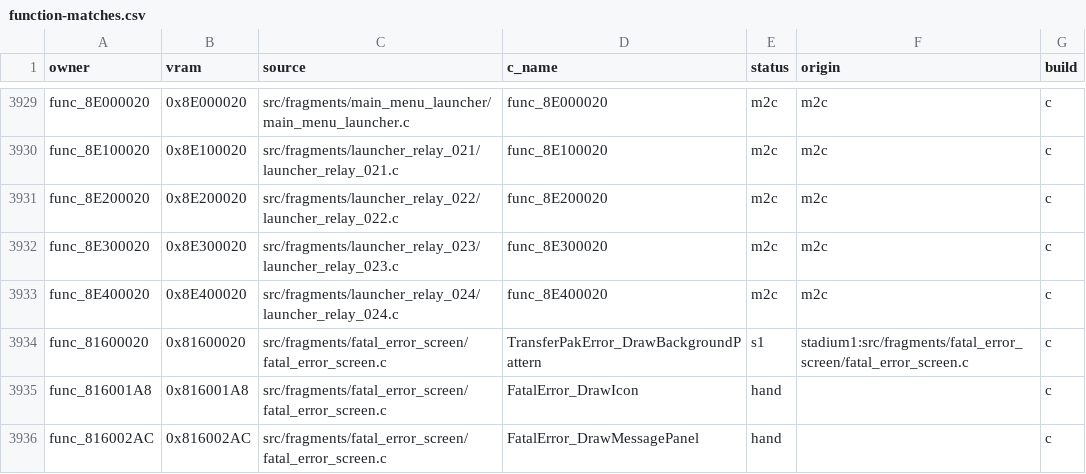
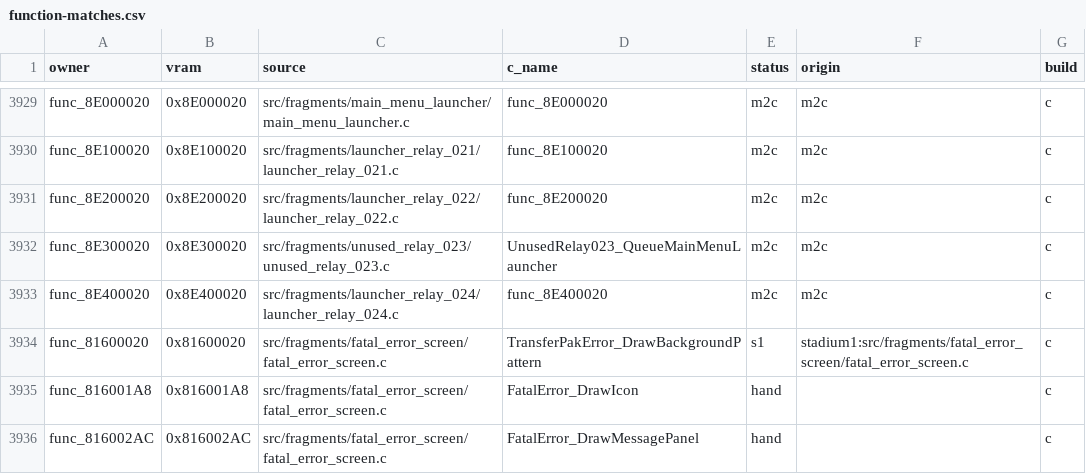
Before and after one commit to team-hippodrome/pokestadium0, a CSV file: docs/function-matches.csv, drawn as a sheet; only a part is shown, gaps mark what is left out.

```diff
--- a/docs/function-matches.csv
+++ b/docs/function-matches.csv
@@ -3931,3 +3931,3 @@ func_8E100020,0x8E100020,src/fragments/launcher_relay_021/launcher_relay_021.c,f
 func_8E200020,0x8E200020,src/fragments/launcher_relay_022/launcher_relay_022.c,func_8E200020,m2c,m2c,c
-func_8E300020,0x8E300020,src/fragments/launcher_relay_023/launcher_relay_023.c,func_8E300020,m2c,m2c,c
+func_8E300020,0x8E300020,src/fragments/unused_relay_023/unused_relay_023.c,UnusedRelay023_QueueMainMenuLauncher,m2c,m2c,c
 func_8E400020,0x8E400020,src/fragments/launcher_relay_024/launcher_relay_024.c,func_8E400020,m2c,m2c,c
```
Also changed, not shown: 7 other files.
